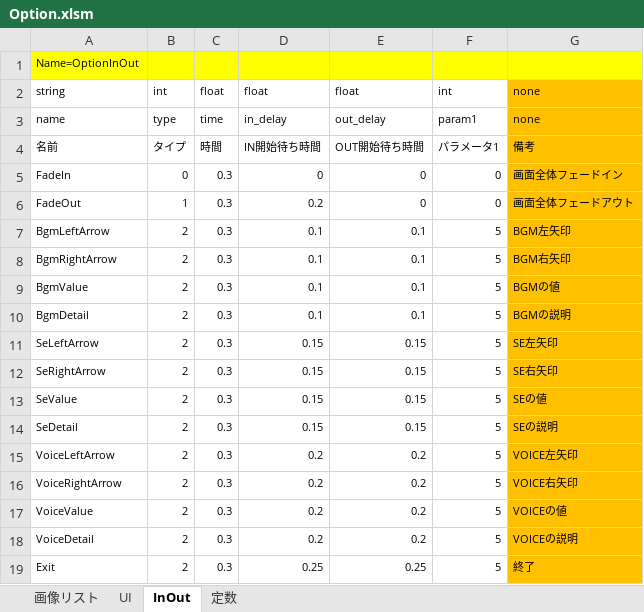
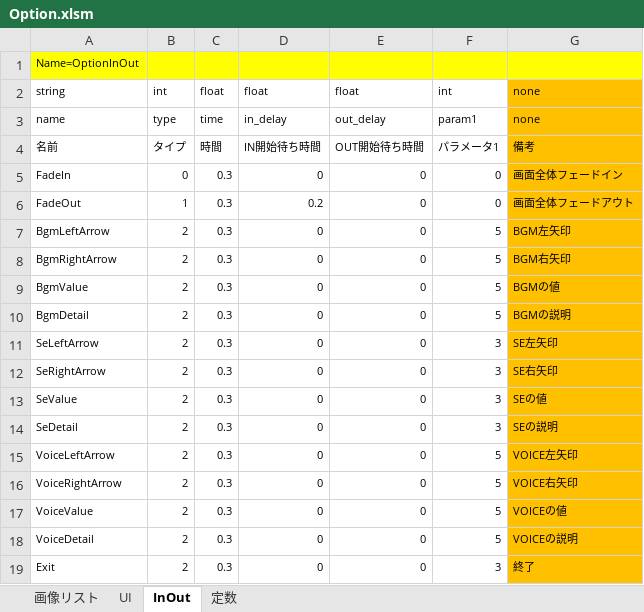
Before and after one commit to artisan-sawasaka/GameBasic, an Excel workbook: resource/master/Option.xlsm, sheet InOut, drawn as a sheet; values as stored, in another font and other column widths than the file's, no borders; the diff names each change by its address in the sheet, - before the commit and + after, or states it on an @@ line.

```diff
--- a/resource/master/Option.xlsm (sheet InOut)
+++ b/resource/master/Option.xlsm (sheet InOut)
-D7:D10: 0.1
+D7:D10: 0
-E7:E10: 0.1
+E7:E10: 0
-D11:D14: 0.15
+D11:D14: 0
-E11:E14: 0.15
+E11:E14: 0
-F11:F14: 5
+F11:F14: 3
-D15:D18: 0.2
+D15:D18: 0
-E15:E18: 0.2
+E15:E18: 0
-D19: 0.25
+D19: 0
-E19: 0.25
+E19: 0
-F19: 5
+F19: 3
```
Also changed, not shown: resource/master_edit/Option.xlsm, 7 other files.
